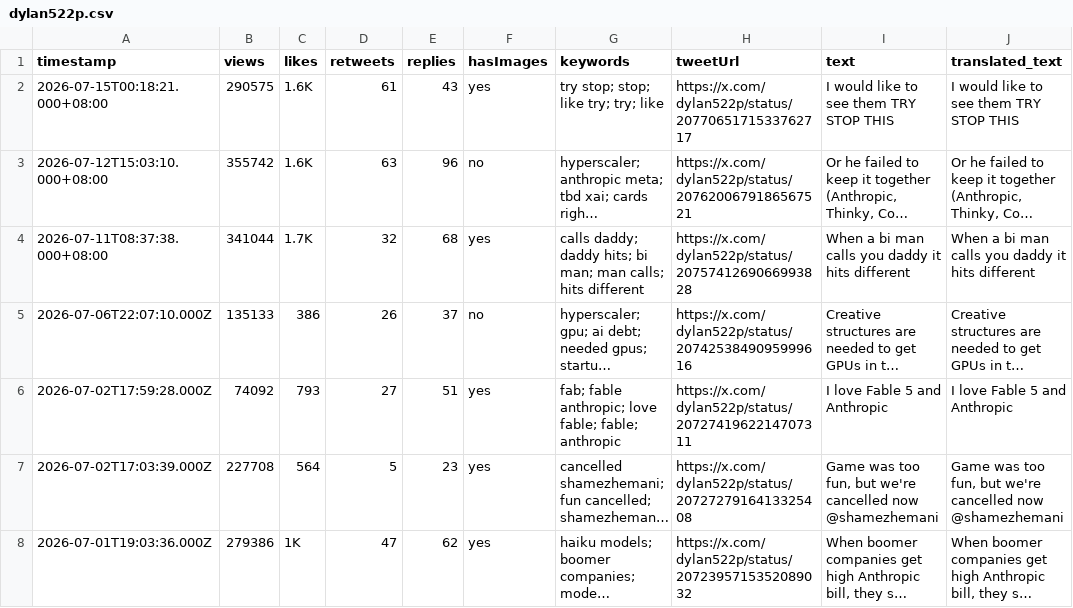
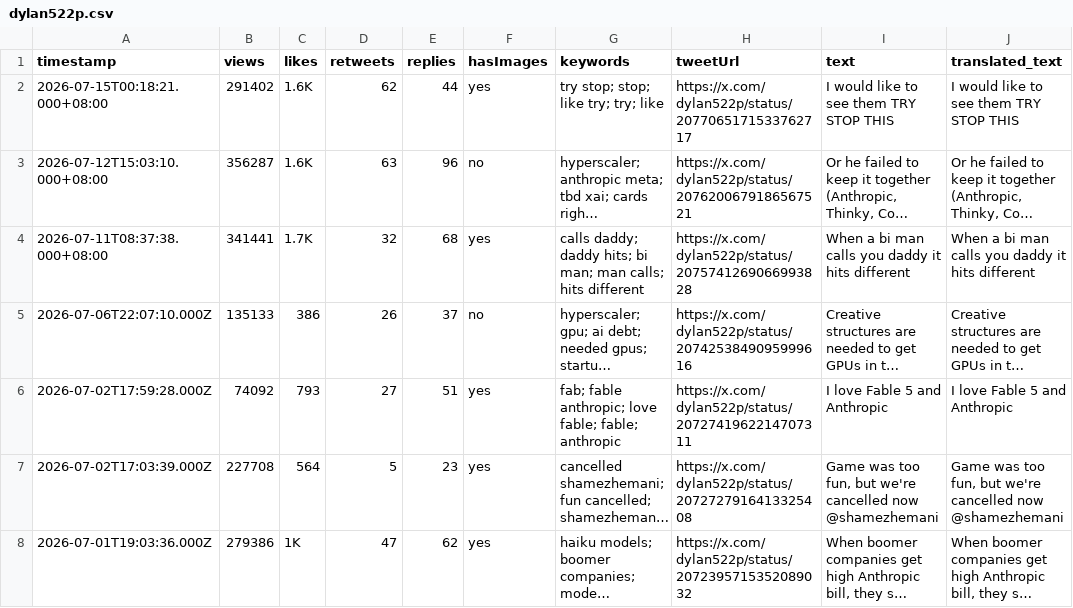
Before and after one commit to elainekaotf/TrendForceDashboard, a CSV file: csv/dylan522p.csv, drawn as a sheet; only a part is shown; long unchanged cells end in …; the diff names each change by its address in the sheet, - before the commit and + after, or states it on an @@ line.

```diff
--- a/csv/dylan522p.csv
+++ b/csv/dylan522p.csv
-B2 (views): 290575
+B2 (views): 291402
-D2 (retweets): 61
+D2 (retweets): 62
-E2 (replies): 43
+E2 (replies): 44
-B3 (views): 355742
+B3 (views): 356287
-B4 (views): 341044
+B4 (views): 341441
```
Also changed, not shown: csv/TrendForce.csv, 4 other files.
